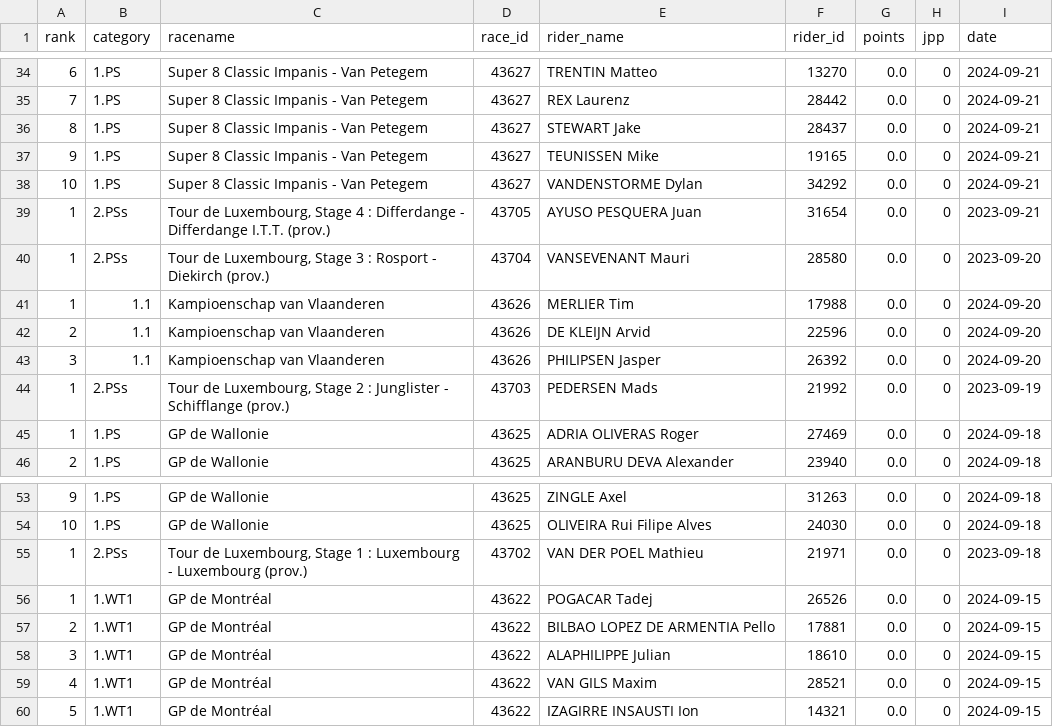
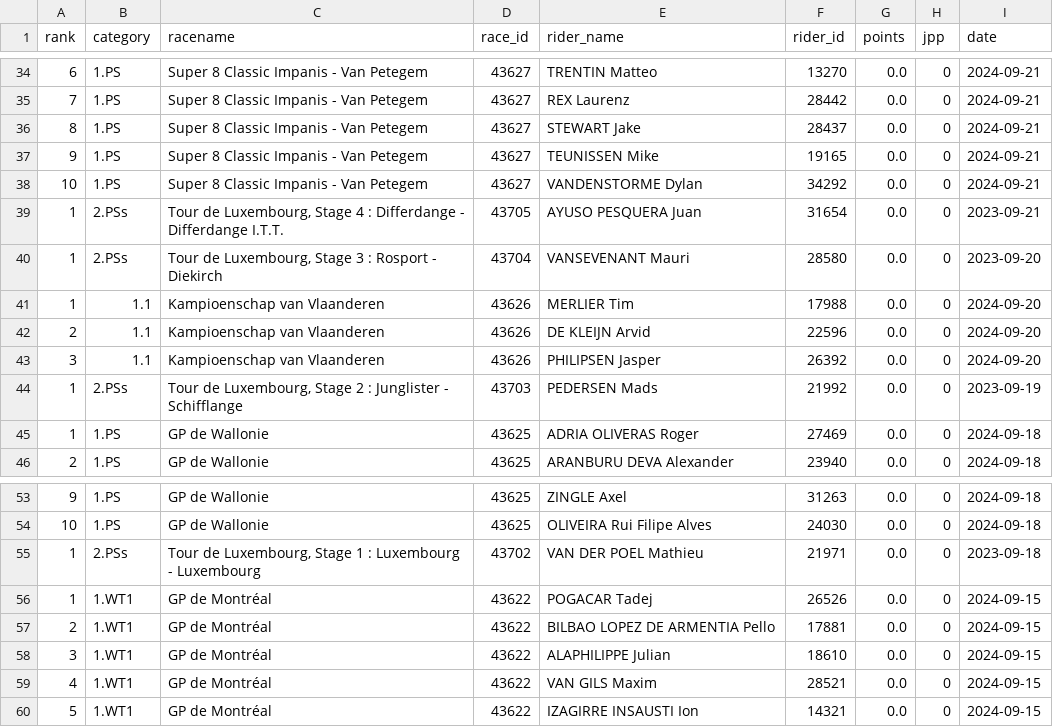
Before and after one commit to wijnandb/wielerspel2023, a CSV file: _data/all_results.csv, drawn as a sheet; only a part is shown, gaps mark what is left out; the diff covers the shown part only.

```diff
--- a/_data/all_results.csv
+++ b/_data/all_results.csv
@@ -38,4 +38,4 @@ rank,category,racename,race_id,rider_name,rider_id,points,jpp,date
 10,1.PS,Super 8 Classic Impanis - Van Petegem,43627,VANDENSTORME Dylan,34292,0.0,0,2024-09-21
-1,2.PSs,"Tour de Luxembourg, Stage 4 : Differdange - Differdange I.T.T. (prov.)",43705,AYUSO PESQUERA Juan,31654,0.0,0,2023-09-21
-1,2.PSs,"Tour de Luxembourg, Stage 3 : Rosport - Diekirch (prov.)",43704,VANSEVENANT Mauri,28580,0.0,0,2023-09-20
+1,2.PSs,"Tour de Luxembourg, Stage 4 : Differdange - Differdange I.T.T.",43705,AYUSO PESQUERA Juan,31654,0.0,0,2023-09-21
+1,2.PSs,"Tour de Luxembourg, Stage 3 : Rosport - Diekirch",43704,VANSEVENANT Mauri,28580,0.0,0,2023-09-20
 1,1.1,Kampioenschap van Vlaanderen,43626,MERLIER Tim,17988,0.0,0,2024-09-20
@@ -43,3 +43,3 @@ rank,category,racename,race_id,rider_name,rider_id,points,jpp,date
 3,1.1,Kampioenschap van Vlaanderen,43626,PHILIPSEN Jasper,26392,0.0,0,2024-09-20
-1,2.PSs,"Tour de Luxembourg, Stage 2 : Junglister - Schifflange (prov.)",43703,PEDERSEN Mads,21992,0.0,0,2023-09-19
+1,2.PSs,"Tour de Luxembourg, Stage 2 : Junglister - Schifflange",43703,PEDERSEN Mads,21992,0.0,0,2023-09-19
 1,1.PS,GP de Wallonie,43625,ADRIA OLIVERAS Roger,27469,0.0,0,2024-09-18
@@ -54,3 +54,3 @@ rank,category,racename,race_id,rider_name,rider_id,points,jpp,date
 10,1.PS,GP de Wallonie,43625,OLIVEIRA Rui Filipe Alves,24030,0.0,0,2024-09-18
-1,2.PSs,"Tour de Luxembourg, Stage 1 : Luxembourg - Luxembourg (prov.)",43702,VAN DER POEL Mathieu,21971,0.0,0,2023-09-18
+1,2.PSs,"Tour de Luxembourg, Stage 1 : Luxembourg - Luxembourg",43702,VAN DER POEL Mathieu,21971,0.0,0,2023-09-18
 1,1.WT1,GP de Montréal,43622,POGACAR Tadej,26526,0.0,0,2024-09-15
```
Also changed, not shown: 27 edited cells elsewhere in this file, _data/latest_results.csv.
